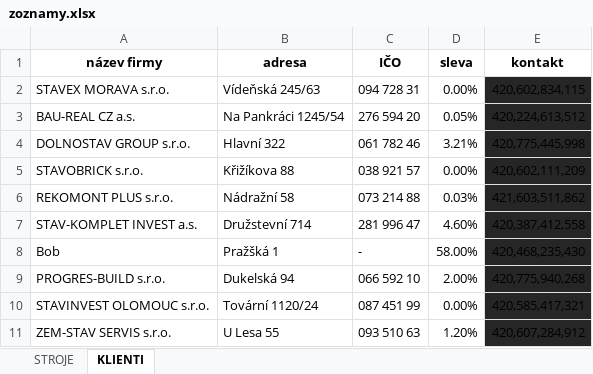
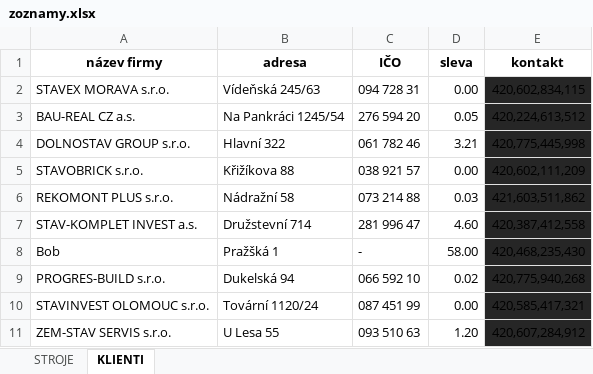
Before and after one commit to 277708/formul-r, an Excel workbook: zoznamy.xlsx, sheet KLIENTI, drawn as a sheet; values as stored, in another font and other column widths than the file's, no borders; the diff names each change by its address in the sheet, - before the commit and + after, or states it on an @@ line.

Commit message:
Add files via upload

```diff
--- a/zoznamy.xlsx (sheet KLIENTI)
+++ b/zoznamy.xlsx (sheet KLIENTI)
-D2 (sleva): 0.00%
+D2 (sleva): 0.00
-D3 (sleva): 0.05%
+D3 (sleva): 0.05
-D4 (sleva): 3.21%
+D4 (sleva): 3.21
-D5 (sleva): 0.00%
+D5 (sleva): 0.00
-D6 (sleva): 0.03%
+D6 (sleva): 0.03
-D7 (sleva): 4.60%
+D7 (sleva): 4.60
-D8 (sleva): 58.00%
+D8 (sleva): 58.00
-D9 (sleva): 2.00%
+D9 (sleva): 0.02
-D10 (sleva): 0.00%
+D10 (sleva): 0.00
-D11 (sleva): 1.20%
+D11 (sleva): 1.20
```
